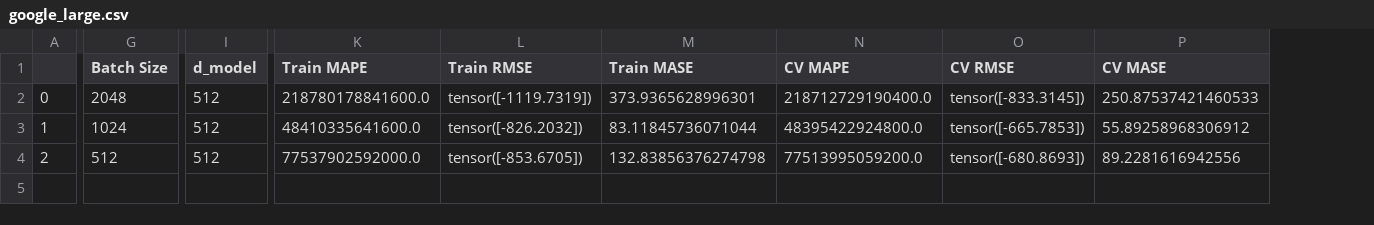
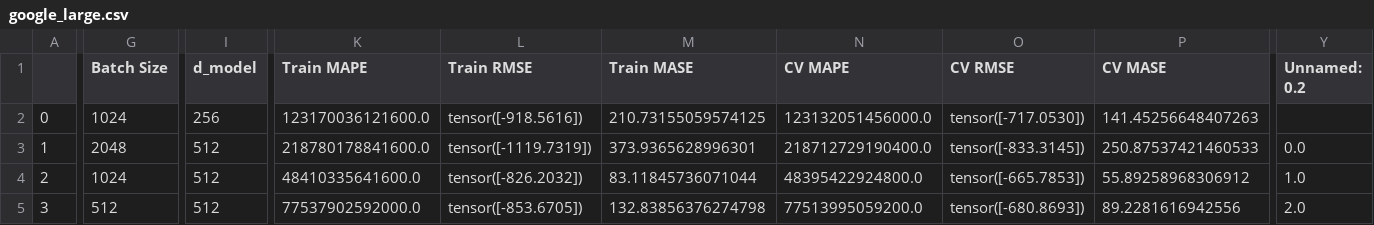
Before and after one commit to shubhamojha1/research_work, a CSV file: performance-reports/google_large.csv, drawn as a sheet; only a part is shown, gaps mark what is left out; addresses are those after the commit; rows hold the shown columns only; the diff covers the shown part only; the diff names each change by its address in the sheet, - before the commit and + after, or states it on an @@ line.

Commit message:
added results in google_large again

```diff
--- a/performance-reports/google_large.csv
+++ b/performance-reports/google_large.csv
+column Y (Unnamed: 0.2), rows 4-5: 1.0 | 2.0
-G2 (Batch Size): 2048
+G2 (Batch Size): 1024
-I2 (d_model): 512
+I2 (d_model): 256
-K2 (Train MAPE): 218780178841600.0
+K2 (Train MAPE): 123170036121600.0
-L2 (Train RMSE): tensor([-1119.7319])
+L2 (Train RMSE): tensor([-918.5616])
-M2 (Train MASE): 373.9365628996301
+M2 (Train MASE): 210.73155059574125
-N2 (CV MAPE): 218712729190400.0
+N2 (CV MAPE): 123132051456000.0
-O2 (CV RMSE): tensor([-833.3145])
+O2 (CV RMSE): tensor([-717.0530])
-P2 (CV MASE): 250.87537421460533
+P2 (CV MASE): 141.45256648407263
+row 3: 1 | 2048 | 512 | 218780178841600.0 | tensor([-1119.7319]) | 373.9365628996301 | 218712729190400.0 | tensor([-833.3145]) | 250.87537421460533 | 0.0
-A4: 1
+A4: 2
-A5: 2
+A5: 3
```
Also changed, not shown: 7 edited cells elsewhere in this file.
